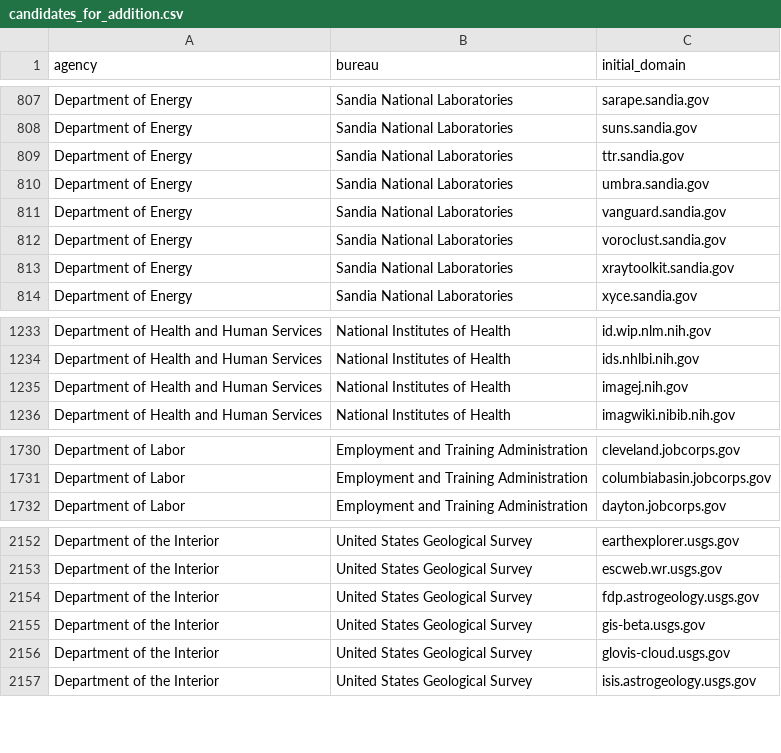
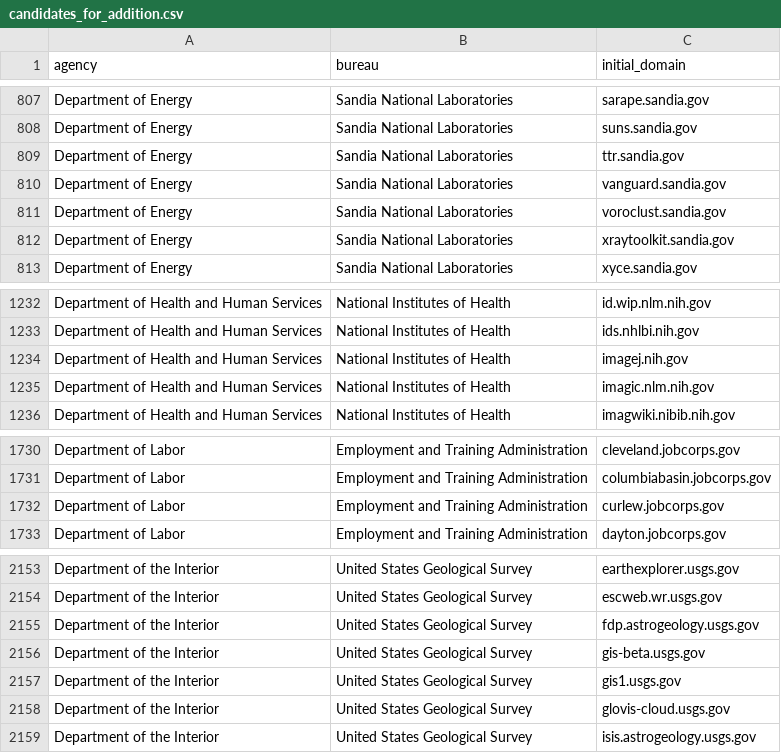
Before and after one commit to GSA/public-website-inventory, a CSV file: reports/candidates_for_addition.csv, drawn as a sheet; only a part is shown, gaps mark what is left out.

```diff
--- a/reports/candidates_for_addition.csv
+++ b/reports/candidates_for_addition.csv
@@ -809,3 +809,2 @@ Department of Energy,Sandia National Laboratories,suns.sandia.gov
 Department of Energy,Sandia National Laboratories,ttr.sandia.gov
-Department of Energy,Sandia National Laboratories,umbra.sandia.gov
 Department of Energy,Sandia National Laboratories,vanguard.sandia.gov
@@ -1235,2 +1234,3 @@ Department of Health and Human Services,National Institutes of Health,ids.nhlbi.
 Department of Health and Human Services,National Institutes of Health,imagej.nih.gov
+Department of Health and Human Services,National Institutes of Health,imagic.nlm.nih.gov
 Department of Health and Human Services,National Institutes of Health,imagwiki.nibib.nih.gov
@@ -1731,2 +1731,3 @@ Department of Labor,Employment and Training Administration,cleveland.jobcorps.go
 Department of Labor,Employment and Training Administration,columbiabasin.jobcorps.gov
+Department of Labor,Employment and Training Administration,curlew.jobcorps.gov
 Department of Labor,Employment and Training Administration,dayton.jobcorps.gov
@@ -2155,2 +2156,3 @@ Department of the Interior,United States Geological Survey,fdp.astrogeology.usgs
 Department of the Interior,United States Geological Survey,gis-beta.usgs.gov
+Department of the Interior,United States Geological Survey,gis1.usgs.gov
 Department of the Interior,United States Geological Survey,glovis-cloud.usgs.gov
```
Also changed, not shown: 2 other files.
